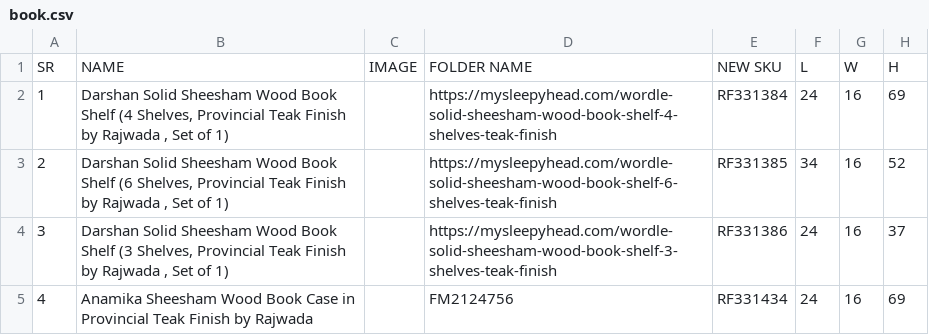
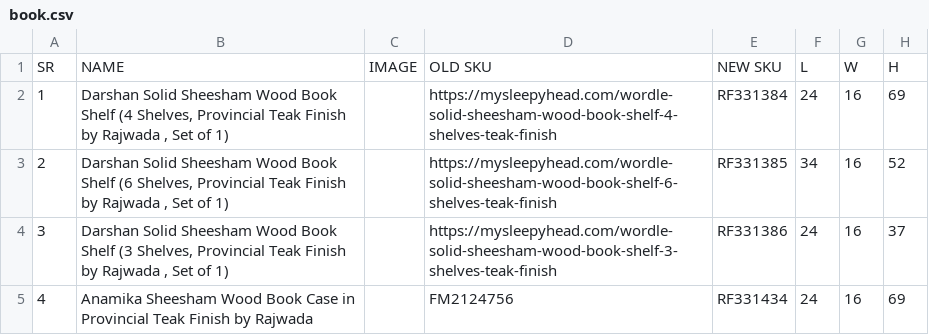
Before and after one commit to weplayxindia/Furnish_backend, a CSV file: public/file/book.csv, drawn as a sheet; only a part is shown; the diff names each change by its address in the sheet, - before the commit and + after, or states it on an @@ line.

```diff
--- a/public/file/book.csv
+++ b/public/file/book.csv
-D1: FOLDER NAME
+D1: OLD SKU
```
Also changed, not shown: 14 other files.
